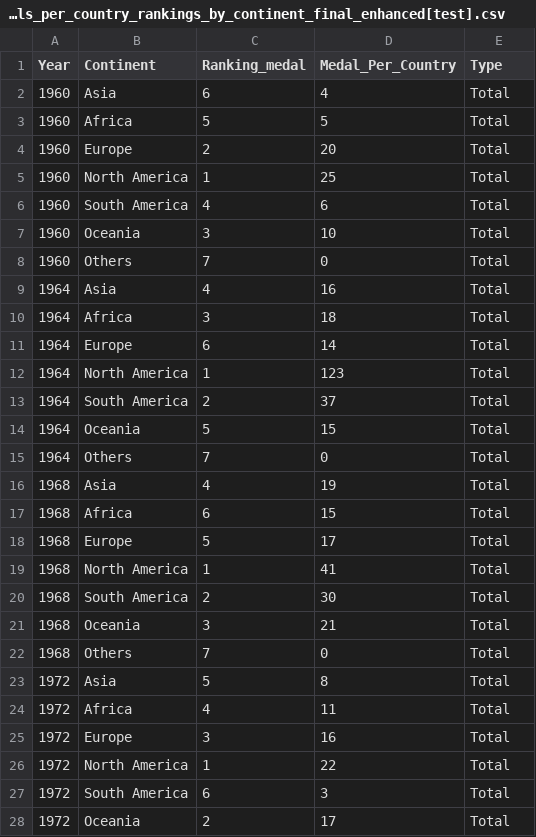
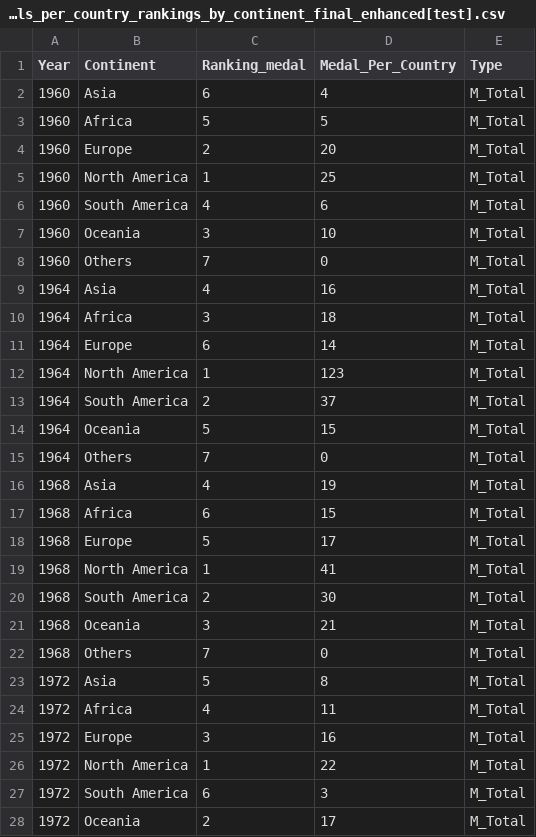
Before and after one commit to smam0003/FIT3179-Assignment-2, a CSV file: data/Total_Medals_Rankings_By_Continent/total_medals_per_country_rankings_by_continent_final_enhanced[test].csv, drawn as a sheet; only a part is shown; the diff covers the shown part only.

Commit message:
Updated wording of total Medal

```diff
--- a/data/Total_Medals_Rankings_By_Continent/total_medals_per_country_rankings_by_continent_final_enhanced[test].csv
+++ b/data/Total_Medals_Rankings_By_Continent/total_medals_per_country_rankings_by_continent_final_enhanced[test].csv
@@ -1,28 +1,28 @@
 Year,Continent,Ranking_medal,Medal_Per_Country,Type
-1960,Asia,6,4,Total
-1960,Africa,5,5,Total
-1960,Europe,2,20,Total
-1960,North America,1,25,Total
-1960,South America,4,6,Total
-1960,Oceania,3,10,Total
-1960,Others,7,0,Total
-1964,Asia,4,16,Total
-1964,Africa,3,18,Total
-1964,Europe,6,14,Total
-1964,North America,1,123,Total
-1964,South America,2,37,Total
-1964,Oceania,5,15,Total
-1964,Others,7,0,Total
-1968,Asia,4,19,Total
-1968,Africa,6,15,Total
-1968,Europe,5,17,Total
-1968,North America,1,41,Total
-1968,South America,2,30,Total
-1968,Oceania,3,21,Total
-1968,Others,7,0,Total
-1972,Asia,5,8,Total
-1972,Africa,4,11,Total
-1972,Europe,3,16,Total
-1972,North America,1,22,Total
-1972,South America,6,3,Total
-1972,Oceania,2,17,Total
+1960,Asia,6,4,M_Total
+1960,Africa,5,5,M_Total
+1960,Europe,2,20,M_Total
+1960,North America,1,25,M_Total
+1960,South America,4,6,M_Total
+1960,Oceania,3,10,M_Total
+1960,Others,7,0,M_Total
+1964,Asia,4,16,M_Total
+1964,Africa,3,18,M_Total
+1964,Europe,6,14,M_Total
+1964,North America,1,123,M_Total
+1964,South America,2,37,M_Total
+1964,Oceania,5,15,M_Total
+1964,Others,7,0,M_Total
+1968,Asia,4,19,M_Total
+1968,Africa,6,15,M_Total
+1968,Europe,5,17,M_Total
+1968,North America,1,41,M_Total
+1968,South America,2,30,M_Total
+1968,Oceania,3,21,M_Total
+1968,Others,7,0,M_Total
+1972,Asia,5,8,M_Total
+1972,Africa,4,11,M_Total
+1972,Europe,3,16,M_Total
+1972,North America,1,22,M_Total
+1972,South America,6,3,M_Total
+1972,Oceania,2,17,M_Total
```
Also changed, not shown: 85 edited cells elsewhere in this file.
